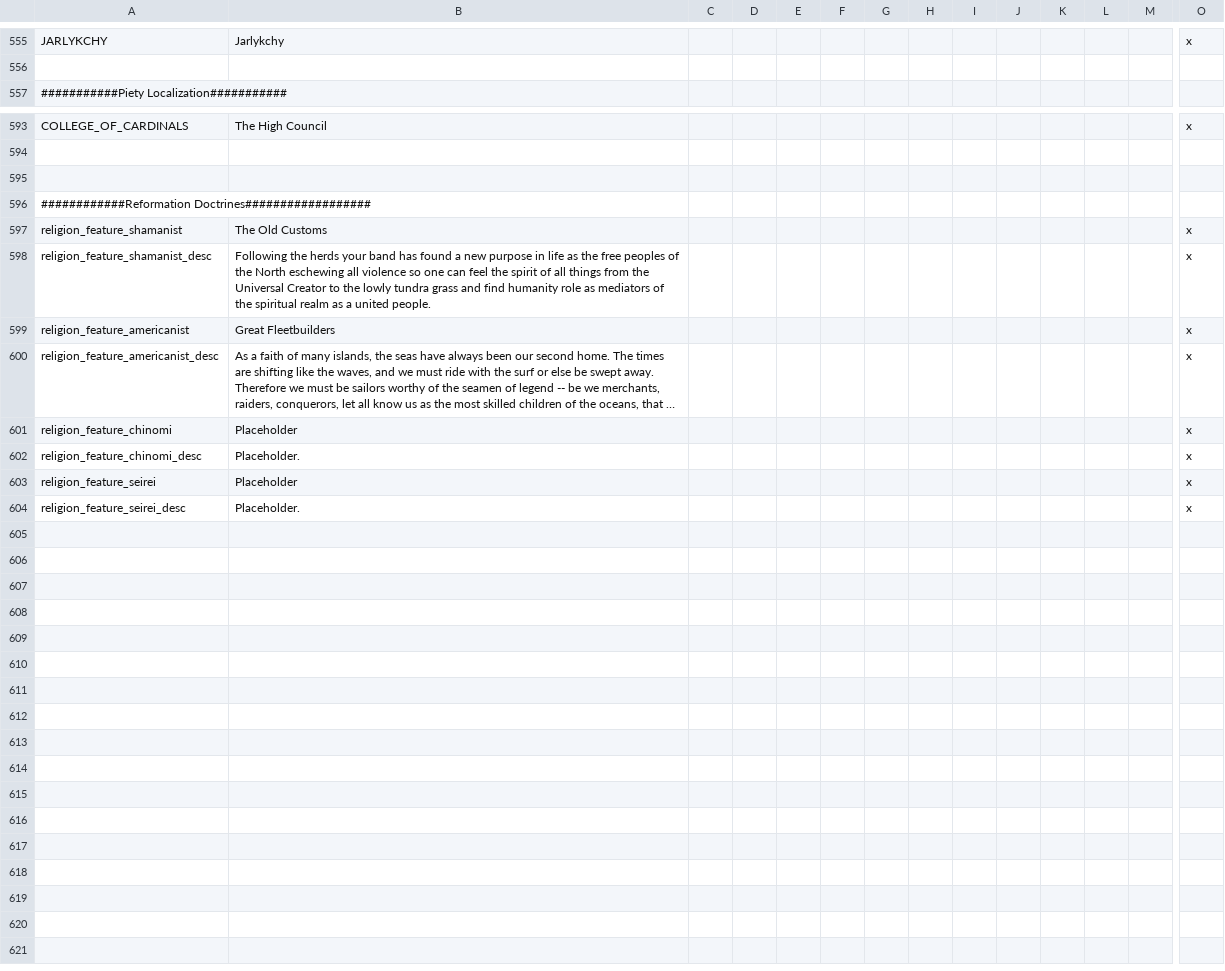
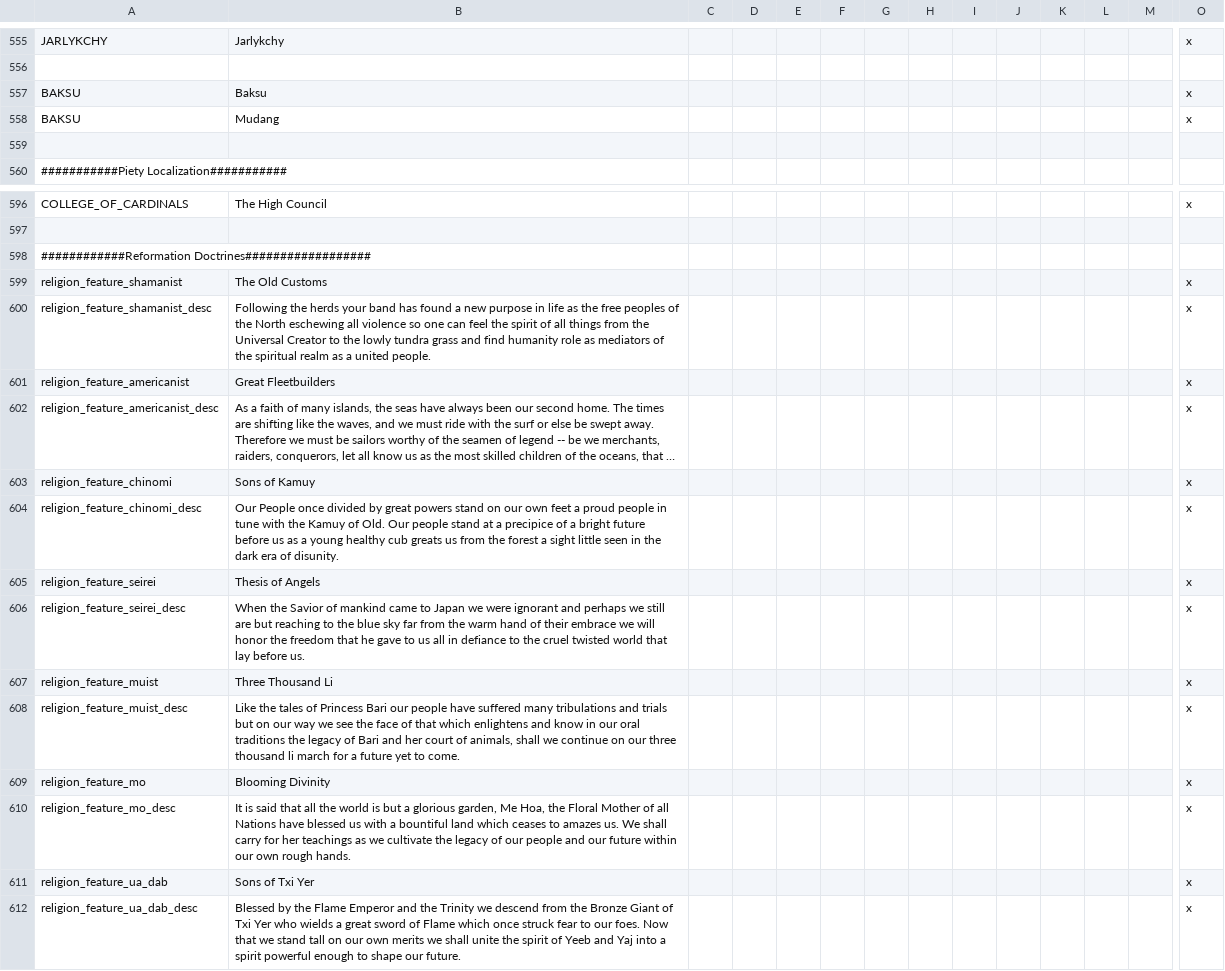
Before and after one commit to derdang/posttoyo, a CSV file: After the End Orientalis/localisation/00_religions.csv, drawn as a sheet; only a part is shown, gaps mark what is left out; long unchanged cells end in …; removed rows and columns are numbered as before the commit, all else as after; rows hold the shown columns only; the diff names each change by its address in the sheet, - before the commit and + after, or states it on an @@ line.

```diff
--- a/After the End Orientalis/localisation/00_religions.csv
+++ b/After the End Orientalis/localisation/00_religions.csv
+row 557: BAKSU | Baksu |  |  |  |  |  |  |  |  |  |  |  | x
+row 558: BAKSU | Mudang |  |  |  |  |  |  |  |  |  |  |  | x
+row 559: (empty)
-row 595: (empty)
-B603: Placeholder
+B603: Sons of Kamuy
-B604: Placeholder.
+B604: Our People once divided by great powers stand on our own feet a proud people in tune with the Kamuy of Old. Our people stand at a precipice of a bright future before us as a young healthy cub greats us from the forest a sight little seen in the dark era of disunity.
-B605: Placeholder
+B605: Thesis of Angels
-B606: Placeholder.
+B606: When the Savior of mankind came to Japan we were ignorant and perhaps we still are but reaching to the blue sky far from the warm hand of their embrace we will honor the freedom that he gave to us all in defiance to the cruel twisted world that lay before us.
+row 607: religion_feature_muist | Three Thousand Li |  |  |  |  |  |  |  |  |  |  |  | x
+row 608: religion_feature_muist_desc | Like the tales of Princess Bari our people have suffered many tribulations and trials but on our way we see the face of that which enlightens and know in our oral traditions the legacy of Bari and her court of animals, shall we continue on our three thousand li march for a future yet to come. |  |  |  |  |  |  |  |  |  |  |  | x
+row 609: religion_feature_mo | Blooming Divinity |  |  |  |  |  |  |  |  |  |  |  | x
+row 610: religion_feature_mo_desc | It is said that all the world is but a glorious garden, Me Hoa, the Floral Mother of all Nations have blessed us with a bountiful land which ceases to amazes us. We shall carry for her teachings as we cultivate the legacy of our people and our future within our own rough hands. |  |  |  |  |  |  |  |  |  |  |  | x
+row 611: religion_feature_ua_dab | Sons of Txi Yer |  |  |  |  |  |  |  |  |  |  |  | x
+row 612: religion_feature_ua_dab_desc | Blessed by the Flame Emperor and the Trinity we descend from the Bronze Giant of Txi Yer who wields a great sword of Flame which once struck fear to our foes. Now that we stand tall on our own merits we shall unite the spirit of Yeeb and Yaj into a spirit powerful enough to shape our future. |  |  |  |  |  |  |  |  |  |  |  | x
```
Also changed, not shown: After the End Orientalis/localisation/00_cultural_titles.csv, 6 other files.
